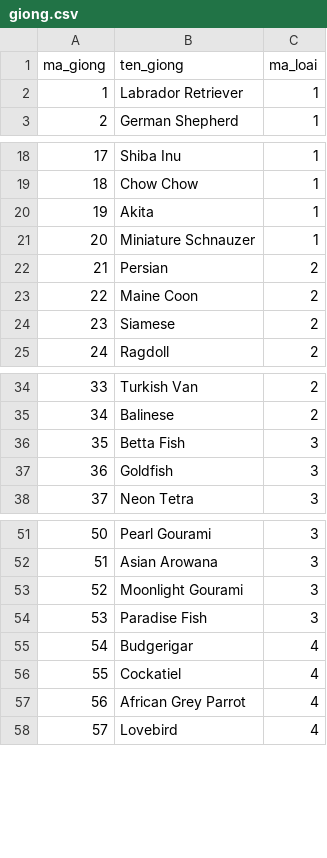
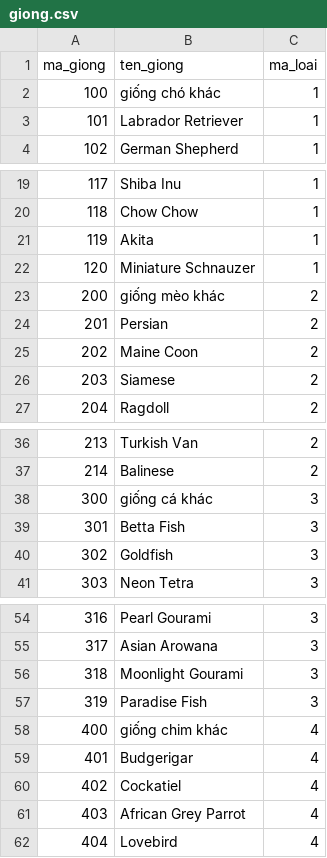
Before and after one commit to LeoPkm2-1/cutepet, a CSV file: backend/sql/giong.csv, drawn as a sheet; only a part is shown, gaps mark what is left out; addresses are those after the commit; the diff names each change by its address in the sheet, - before the commit and + after, or states it on an @@ line.

```diff
--- a/backend/sql/giong.csv
+++ b/backend/sql/giong.csv
+row 2: 100 | giống chó khác | 1
@@ column A (ma_giong) renumbered from row 3 down @@
+row 23: 200 | giống mèo khác | 2
+row 38: 300 | giống cá khác | 3
+row 58: 400 | giống chim khác | 4
```
Also changed, not shown: 20 other files.
